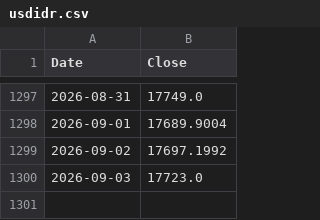
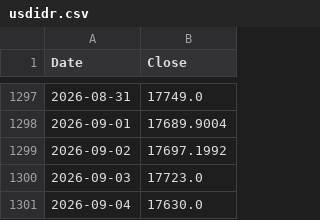
Before and after one commit to pramujati/idx-price-pipeline, a CSV file: price-cache/usdidr.csv, drawn as a sheet; only a part is shown, gaps mark what is left out; the diff names each change by its address in the sheet, - before the commit and + after, or states it on an @@ line.

Commit message:
prices: 2026-09-04

```diff
--- a/price-cache/usdidr.csv
+++ b/price-cache/usdidr.csv
+row 1301: 2026-09-04 | 17630.0
```
Also changed, not shown: price-cache/brent.csv, price-cache/coal.csv, 2 other files.
